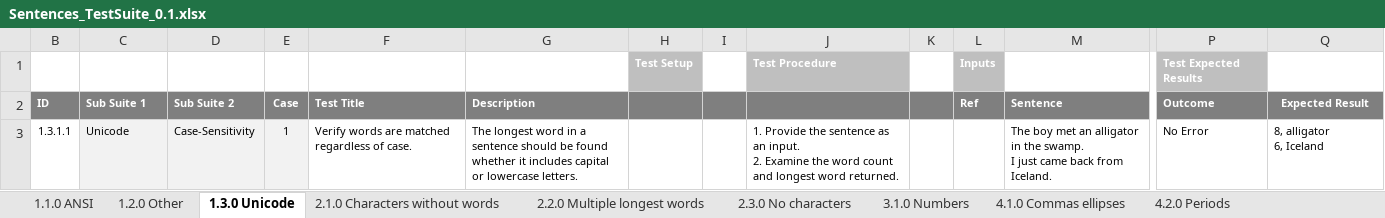
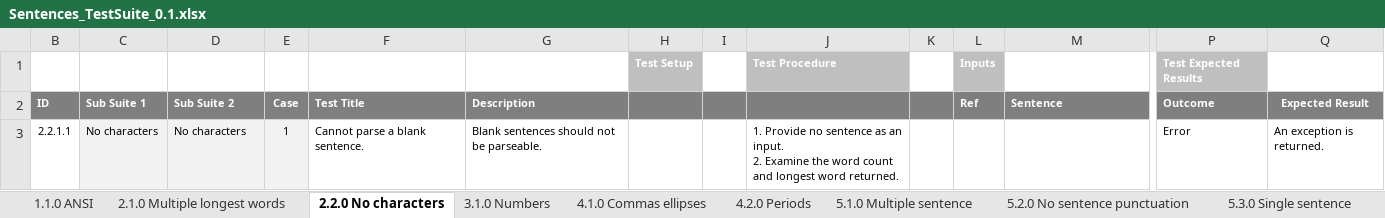
Before and after one commit to doenn/sentences, an Excel workbook: doc/Sentences_TestSuite_0.1.xlsx, sheet 2.2.0 No characters, drawn as a sheet; only a part is shown, gaps mark what is left out; values as stored, in another font and other column widths than the file's, no borders; removed rows and columns are numbered as before the commit, all else as after; rows hold the shown columns only; ↵ is a line break in a cell; the diff names each change by its address in the sheet, - before the commit and + after, or states it on an @@ line.

```diff
--- a/doc/Sentences_TestSuite_0.1.xlsx (sheet 2.2.0 No characters)
+++ b/doc/Sentences_TestSuite_0.1.xlsx (sheet 2.2.0 No characters)
-sheet tab: 1.2.0 Other
+sheet tab: 2.1.0 Multiple longest words
-sheet tab: 1.3.0 Unicode
+sheet tab: 2.2.0 No characters
-sheet tab: 2.1.0 Characters without words
-sheet tab: 2.2.0 Multiple longest words
-sheet tab: 2.3.0 No characters
-row 3: 1.3.1.1 | Unicode | Case-Sensitivity | 1 | Verify words are matched regardless of case. | The longest word in a sentence should be found whether it includes capital or lowercase letters. |  |  | 1. Provide the sentence as an input. ↵ 2. Examine the word count and longest word returned. |  |  | The boy met an alligator in the swamp. ↵ I just came back from Iceland. | No Error | 8, alligator ↵ 6, Iceland
+row 3: 2.2.1.1 | No characters | No characters | 1 | Cannot parse a blank sentence. | Blank sentences should not be parseable. |  |  | 1. Provide no sentence as an input. ↵ 2. Examine the word count and longest word returned. |  |  |  | Error | An exception is returned.
```
Also changed, not shown: sheet 2.1.0 Multiple longest words, sheet 3.1.0 Numbers, sheet 1.1.0 ANSI, other sheet tabs, doc/Sentences_Checklist_0.1.xlsx.
